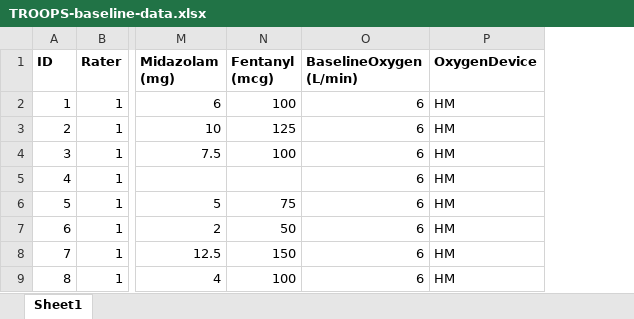
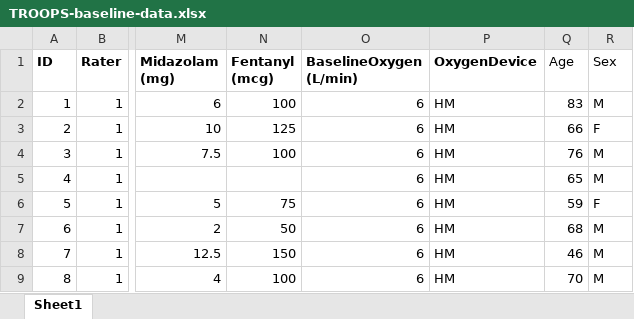
Before and after one commit to awconway/TROOPS-reliability, an Excel workbook: data/TROOPS-baseline-data.xlsx, sheet Sheet1, drawn as a sheet; only a part is shown, gaps mark what is left out; values as stored, in another font and other column widths than the file's, no borders; the diff names each change by its address in the sheet, - before the commit and + after, or states it on an @@ line.

```diff
--- a/data/TROOPS-baseline-data.xlsx (sheet Sheet1)
+++ b/data/TROOPS-baseline-data.xlsx (sheet Sheet1)
+column Q (Age), rows 2-9: 83 | 66 | 76 | 65 | 59 | 68 | 46 | 70
+column R (Sex), rows 2-9: M | F | M | M | F | M | M | M
```
Also changed, not shown: 9 other files.
